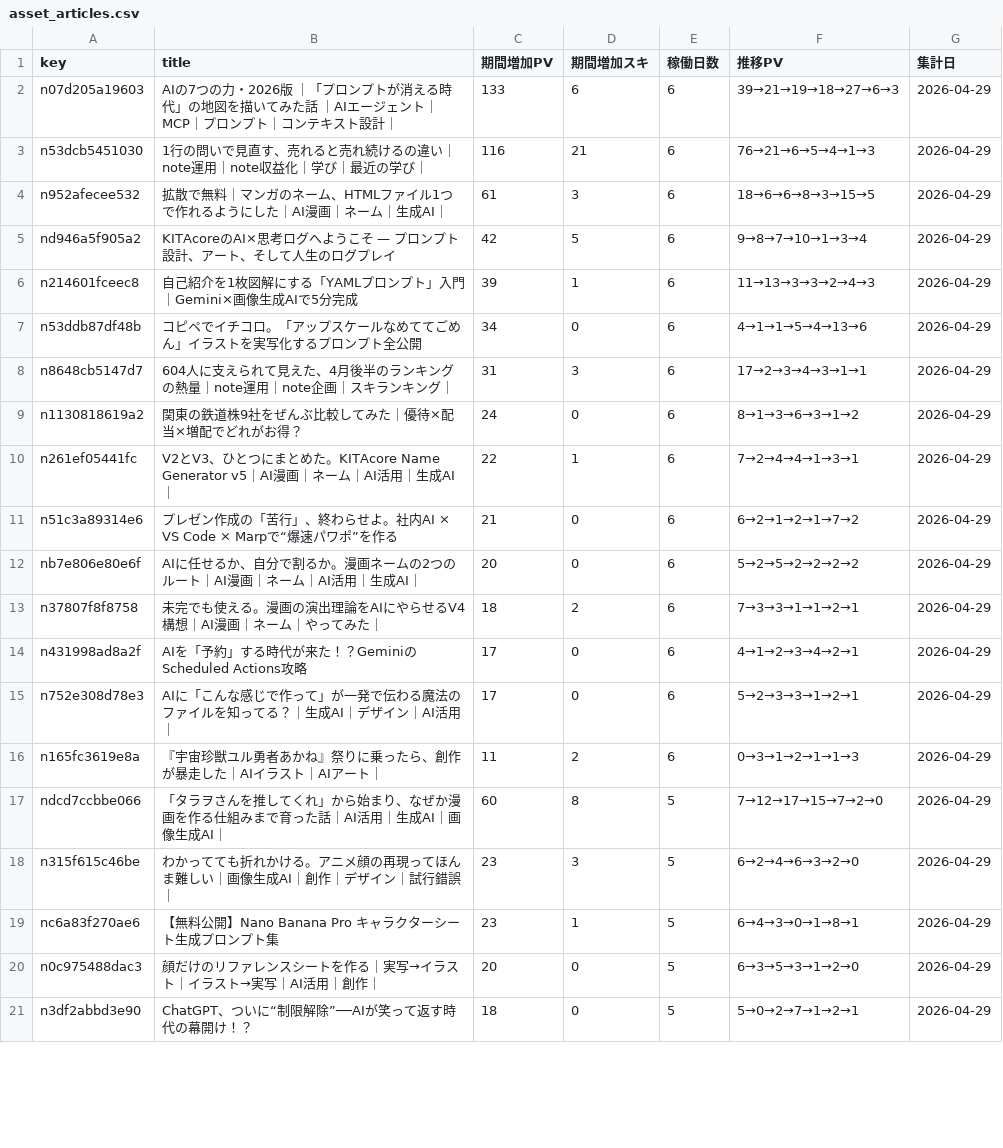
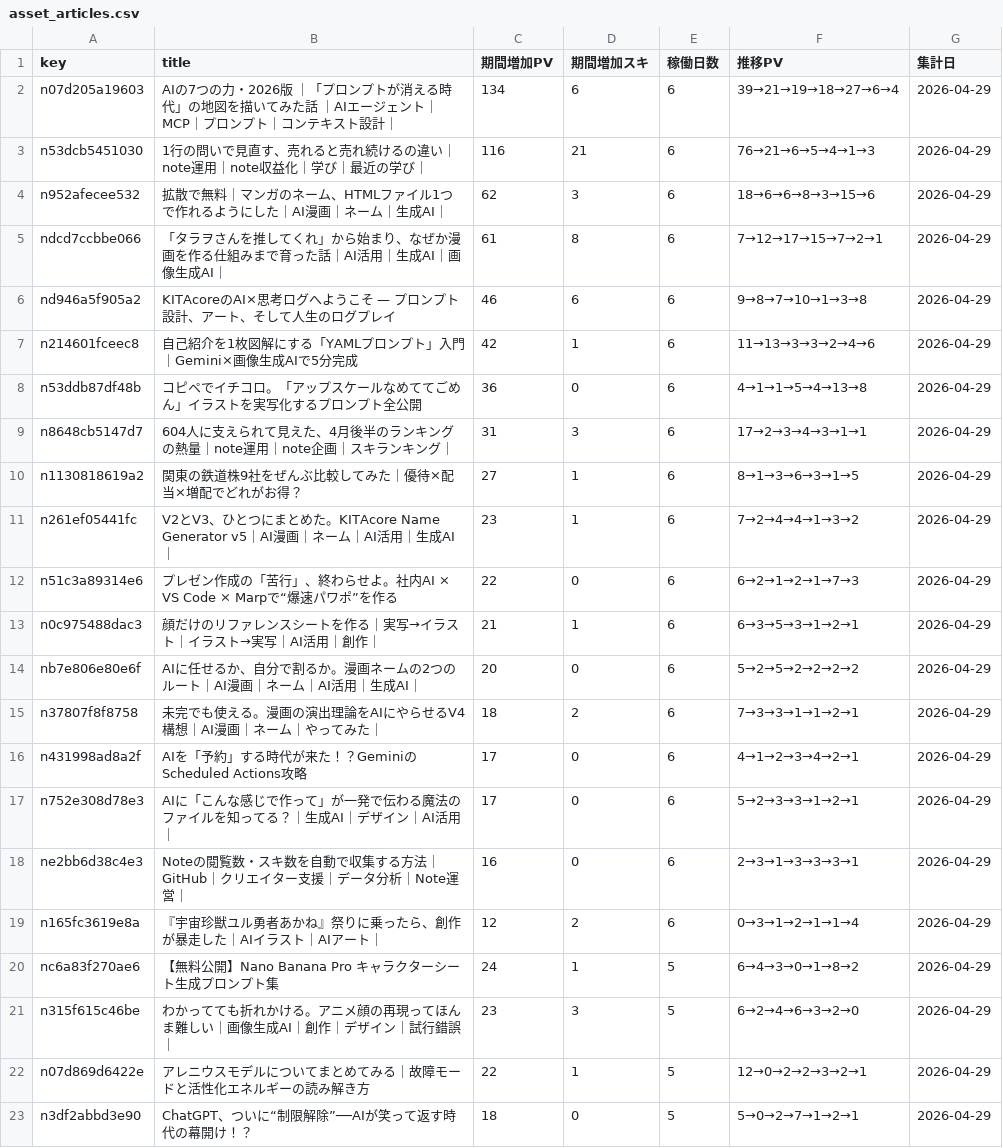
Before and after one commit to Goo-dev0505/note-stats-public, a CSV file: data/asset_articles.csv, drawn as a sheet; only a part is shown; the diff covers the shown part only.

```diff
--- a/data/asset_articles.csv
+++ b/data/asset_articles.csv
@@ -1,12 +1,14 @@
 key,title,期間増加PV,期間増加スキ,稼働日数,推移PV,集計日
-n07d205a19603,AIの7つの力・2026版 ｜「プロンプトが消える時代」の地図を描いてみた話 ｜AIエージェント｜MCP｜プロンプト｜コンテキスト設計｜,133,6,6,39→21→19→18→27→6→3,2026-04-29
+n07d205a19603,AIの7つの力・2026版 ｜「プロンプトが消える時代」の地図を描いてみた話 ｜AIエージェント｜MCP｜プロンプト｜コンテキスト設計｜,134,6,6,39→21→19→18→27→6→4,2026-04-29
 n53dcb5451030,1行の問いで見直す、売れると売れ続けるの違い｜note運用｜note収益化｜学び｜最近の学び｜,116,21,6,76→21→6→5→4→1→3,2026-04-29
-n952afecee532,拡散で無料｜マンガのネーム、HTMLファイル1つで作れるようにした｜AI漫画｜ネーム｜生成AI｜,61,3,6,18→6→6→8→3→15→5,2026-04-29
-nd946a5f905a2,KITAcoreのAI×思考ログへようこそ — プロンプト設計、アート、そして人生のログプレイ,42,5,6,9→8→7→10→1→3→4,2026-04-29
-n214601fceec8,自己紹介を1枚図解にする「YAMLプロンプト」入門｜Gemini×画像生成AIで5分完成,39,1,6,11→13→3→3→2→4→3,2026-04-29
-n53ddb87df48b,コピペでイチコロ。「アップスケールなめててごめん」イラストを実写化するプロンプト全公開,34,0,6,4→1→1→5→4→13→6,2026-04-29
+n952afecee532,拡散で無料｜マンガのネーム、HTMLファイル1つで作れるようにした｜AI漫画｜ネーム｜生成AI｜,62,3,6,18→6→6→8→3→15→6,2026-04-29
+ndcd7ccbbe066,「タラヲさんを推してくれ」から始まり、なぜか漫画を作る仕組みまで育った話｜AI活用｜生成AI｜画像生成AI｜,61,8,6,7→12→17→15→7→2→1,2026-04-29
+nd946a5f905a2,KITAcoreのAI×思考ログへようこそ — プロンプト設計、アート、そして人生のログプレイ,46,6,6,9→8→7→10→1→3→8,2026-04-29
+n214601fceec8,自己紹介を1枚図解にする「YAMLプロンプト」入門｜Gemini×画像生成AIで5分完成,42,1,6,11→13→3→3→2→4→6,2026-04-29
+n53ddb87df48b,コピペでイチコロ。「アップスケールなめててごめん」イラストを実写化するプロンプト全公開,36,0,6,4→1→1→5→4→13→8,2026-04-29
 n8648cb5147d7,604人に支えられて見えた、4月後半のランキングの熱量｜note運用｜note企画｜スキランキング｜,31,3,6,17→2→3→4→3→1→1,2026-04-29
-n1130818619a2,関東の鉄道株9社をぜんぶ比較してみた｜優待×配当×増配でどれがお得？,24,0,6,8→1→3→6→3→1→2,2026-04-29
-n261ef05441fc,V2とV3、ひとつにまとめた。KITAcore Name Generator v5｜AI漫画｜ネーム｜AI活用｜生成AI｜,22,1,6,7→2→4→4→1→3→1,2026-04-29
-n51c3a89314e6,プレゼン作成の「苦行」、終わらせよ。社内AI × VS Code × Marpで“爆速パワポ”を作る,21,0,6,6→2→1→2→1→7→2,2026-04-29
+n1130818619a2,関東の鉄道株9社をぜんぶ比較してみた｜優待×配当×増配でどれがお得？,27,1,6,8→1→3→6→3→1→5,2026-04-29
+n261ef05441fc,V2とV3、ひとつにまとめた。KITAcore Name Generator v5｜AI漫画｜ネーム｜AI活用｜生成AI｜,23,1,6,7→2→4→4→1→3→2,2026-04-29
+n51c3a89314e6,プレゼン作成の「苦行」、終わらせよ。社内AI × VS Code × Marpで“爆速パワポ”を作る,22,0,6,6→2→1→2→1→7→3,2026-04-29
+n0c975488dac3,顔だけのリファレンスシートを作る｜実写→イラスト｜イラスト→実写｜AI活用｜創作｜,21,1,6,6→3→5→3→1→2→1,2026-04-29
 nb7e806e80e6f,AIに任せるか、自分で割るか。漫画ネームの2つのルート｜AI漫画｜ネーム｜AI活用｜生成AI｜,20,0,6,5→2→5→2→2→2→2,2026-04-29
@@ -15,7 +17,7 @@ n431998ad8a2f,AIを「予約」する時代が来た！？GeminiのScheduled Act
 n752e308d78e3,AIに「こんな感じで作って」が一発で伝わる魔法のファイルを知ってる？｜生成AI｜デザイン｜AI活用｜,17,0,6,5→2→3→3→1→2→1,2026-04-29
-n165fc3619e8a,『宇宙珍獣ユル勇者あかね』祭りに乗ったら、創作が暴走した｜AIイラスト｜AIアート｜,11,2,6,0→3→1→2→1→1→3,2026-04-29
-ndcd7ccbbe066,「タラヲさんを推してくれ」から始まり、なぜか漫画を作る仕組みまで育った話｜AI活用｜生成AI｜画像生成AI｜,60,8,5,7→12→17→15→7→2→0,2026-04-29
+ne2bb6d38c4e3,Noteの閲覧数・スキ数を自動で収集する方法｜GitHub｜クリエイター支援｜データ分析｜Note運営｜,16,0,6,2→3→1→3→3→3→1,2026-04-29
+n165fc3619e8a,『宇宙珍獣ユル勇者あかね』祭りに乗ったら、創作が暴走した｜AIイラスト｜AIアート｜,12,2,6,0→3→1→2→1→1→4,2026-04-29
+nc6a83f270ae6,【無料公開】Nano Banana Pro キャラクターシート生成プロンプト集,24,1,5,6→4→3→0→1→8→2,2026-04-29
 n315f615c46be,わかってても折れかける。アニメ顔の再現ってほんま難しい｜画像生成AI｜創作｜デザイン｜試行錯誤｜,23,3,5,6→2→4→6→3→2→0,2026-04-29
-nc6a83f270ae6,【無料公開】Nano Banana Pro キャラクターシート生成プロンプト集,23,1,5,6→4→3→0→1→8→1,2026-04-29
-n0c975488dac3,顔だけのリファレンスシートを作る｜実写→イラスト｜イラスト→実写｜AI活用｜創作｜,20,0,5,6→3→5→3→1→2→0,2026-04-29
+n07d869d6422e,アレニウスモデルについてまとめてみる｜故障モードと活性化エネルギーの読み解き方,22,1,5,12→0→2→2→3→2→1,2026-04-29
 n3df2abbd3e90,ChatGPT、ついに“制限解除”──AIが笑って返す時代の幕開け！？,18,0,5,5→0→2→7→1→2→1,2026-04-29
```
Also changed, not shown: 7 added rows, 5 removed rows and 22 edited cells elsewhere in this file, data/asset_score_v1.csv, data/asset_score_v2.csv, 7 other files.
